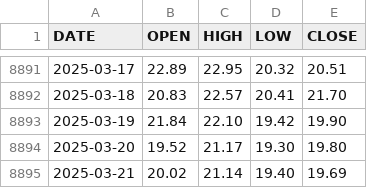
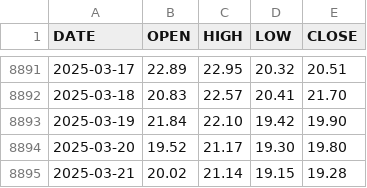
Before and after one commit to aiskakov28/vit_price_index, a CSV file: VIX_History.csv, drawn as a sheet; only a part is shown, gaps mark what is left out.

```diff
--- a/VIX_History.csv
+++ b/VIX_History.csv
@@ -8894,2 +8894,2 @@ DATE,OPEN,HIGH,LOW,CLOSE
 2025-03-20,19.52,21.17,19.30,19.80
-2025-03-21,20.02,21.14,19.40,19.69
+2025-03-21,20.02,21.14,19.15,19.28
```
